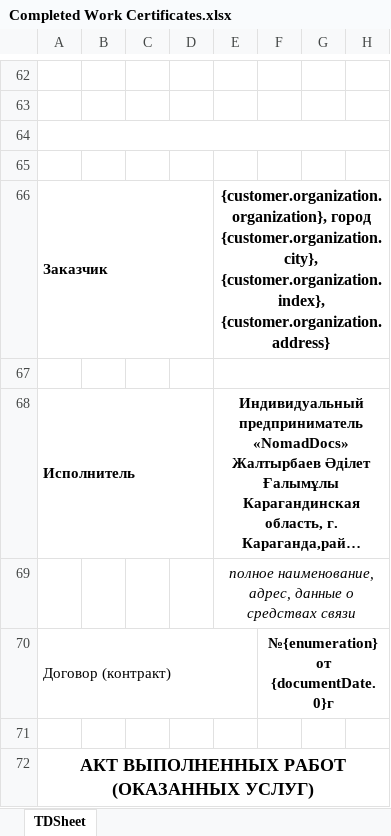
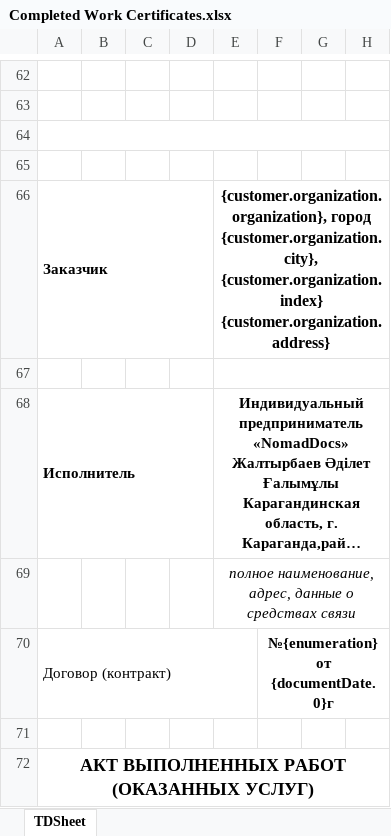
Before and after one commit to Zaccal/Docify, an Excel workbook: apps/excel-service/templates/NomadDocs/Completed Work Certificates.xlsx, sheet TDSheet, drawn as a sheet; only a part is shown, gaps mark what is left out; long unchanged cells end in …; values as stored, in another font and other column widths than the file's, no borders; the diff names each change by its address in the sheet, - before the commit and + after, or states it on an @@ line.

```diff
--- a/apps/excel-service/templates/NomadDocs/Completed Work Certificates.xlsx (sheet TDSheet)
+++ b/apps/excel-service/templates/NomadDocs/Completed Work Certificates.xlsx (sheet TDSheet)
-E66: …город {customer.organization.city}, {customer.organization.index}, {customer.organization.address}
+E66: …город {customer.organization.city}, {customer.organization.index} {customer.organization.address}
```
Also changed, not shown: apps/excel-service/templates/NomadDocs/Cash Receipt Order.xlsx, apps/excel-service/templates/XANSHA/Cash Receipt Order.xlsx, 13 other files.
